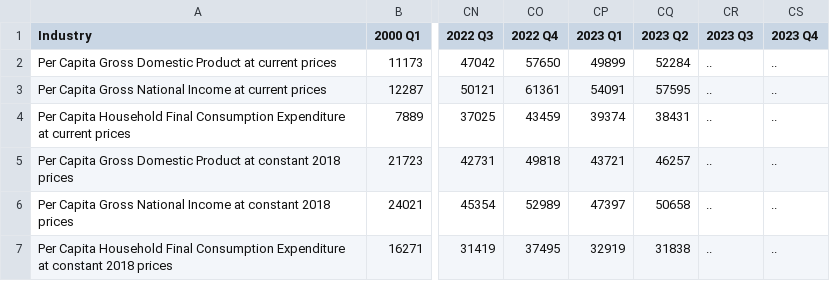
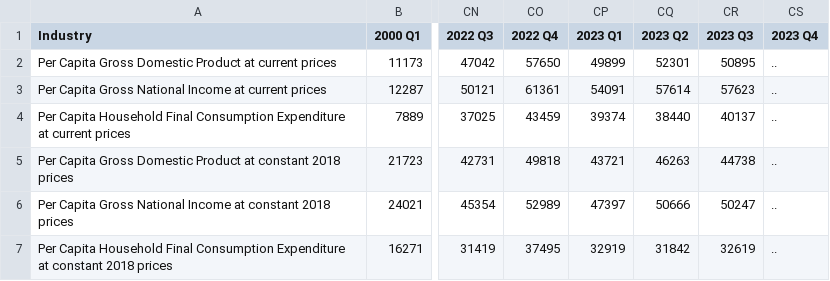
Before and after one commit to ajamontesa/PH-Econ-Data, a CSV file: Data/National Accounts/Openstat-SNA-Quarterly-PC.csv, drawn as a sheet; only a part is shown, gaps mark what is left out; the diff names each change by its address in the sheet, - before the commit and + after, or states it on an @@ line.

```diff
--- a/Data/National Accounts/Openstat-SNA-Quarterly-PC.csv
+++ b/Data/National Accounts/Openstat-SNA-Quarterly-PC.csv
-CQ2 (2023 Q2): 52284
+CQ2 (2023 Q2): 52301
-CR2 (2023 Q3): ..
+CR2 (2023 Q3): 50895
-CQ3 (2023 Q2): 57595
+CQ3 (2023 Q2): 57614
-CR3 (2023 Q3): ..
+CR3 (2023 Q3): 57623
-CQ4 (2023 Q2): 38431
+CQ4 (2023 Q2): 38440
-CR4 (2023 Q3): ..
+CR4 (2023 Q3): 40137
-CQ5 (2023 Q2): 46257
+CQ5 (2023 Q2): 46263
-CR5 (2023 Q3): ..
+CR5 (2023 Q3): 44738
-CQ6 (2023 Q2): 50658
+CQ6 (2023 Q2): 50666
-CR6 (2023 Q3): ..
+CR6 (2023 Q3): 50247
-CQ7 (2023 Q2): 31838
+CQ7 (2023 Q2): 31842
-CR7 (2023 Q3): ..
+CR7 (2023 Q3): 32619
```
Also changed, not shown: Data/National Accounts/Openstat-SNA-Quarterly-Exp.csv, Data/National Accounts/Openstat-SNA-Quarterly-Ind.csv, 26 other files.
